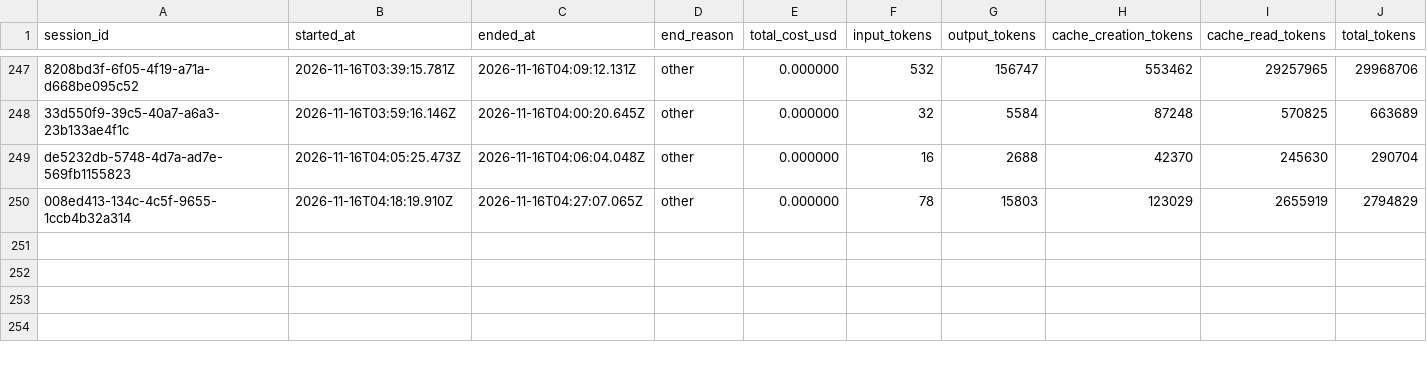
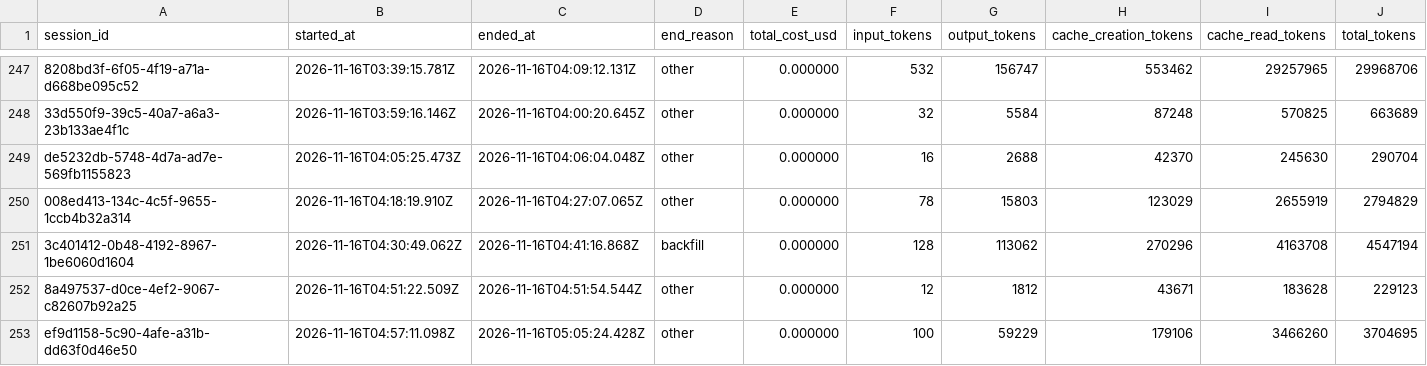
Before and after one commit to deniskrizanovic/collaborativegherkin, a CSV file: tokencost/cost.csv, drawn as a sheet; only a part is shown, gaps mark what is left out; rows hold the shown columns only; the diff names each change by its address in the sheet, - before the commit and + after, or states it on an @@ line.

Commit message:
chore(tokencost): record session token usage

```diff
--- a/tokencost/cost.csv
+++ b/tokencost/cost.csv
+row 251: 3c401412-0b48-4192-8967-1be6060d1604 | 2026-11-16T04:30:49.062Z | 2026-11-16T04:41:16.868Z | backfill | 0.000000 | 128 | 113062 | 270296 | 4163708 | 4547194
+row 252: 8a497537-d0ce-4ef2-9067-c82607b92a25 | 2026-11-16T04:51:22.509Z | 2026-11-16T04:51:54.544Z | other | 0.000000 | 12 | 1812 | 43671 | 183628 | 229123
+row 253: ef9d1158-5c90-4afe-a31b-dd63f0d46e50 | 2026-11-16T04:57:11.098Z | 2026-11-16T05:05:24.428Z | other | 0.000000 | 100 | 59229 | 179106 | 3466260 | 3704695
```
